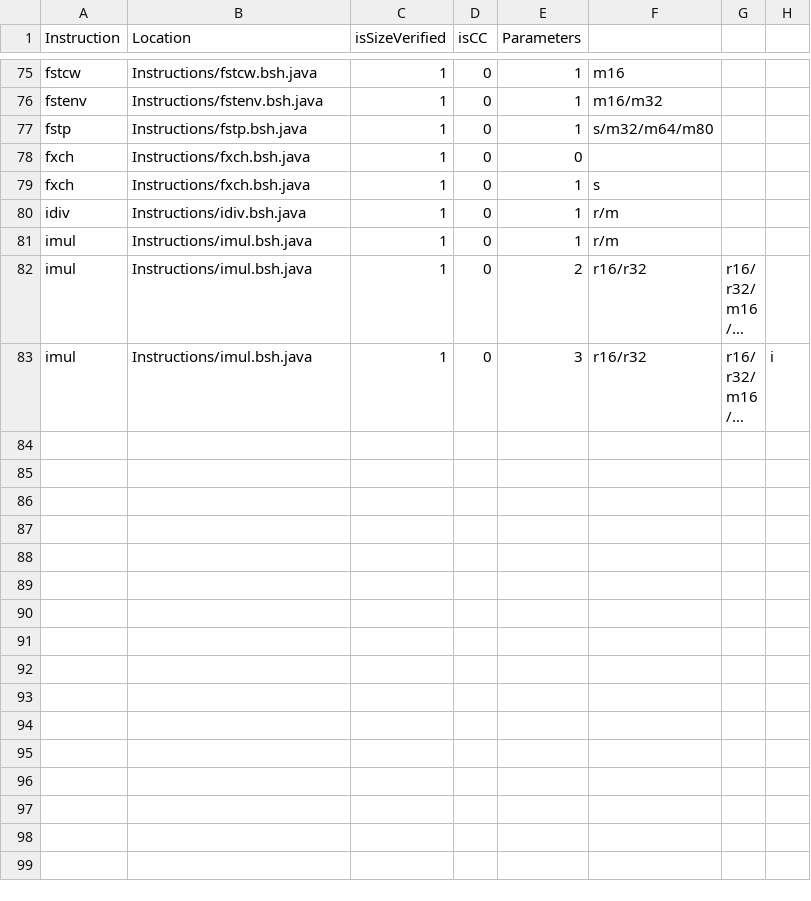
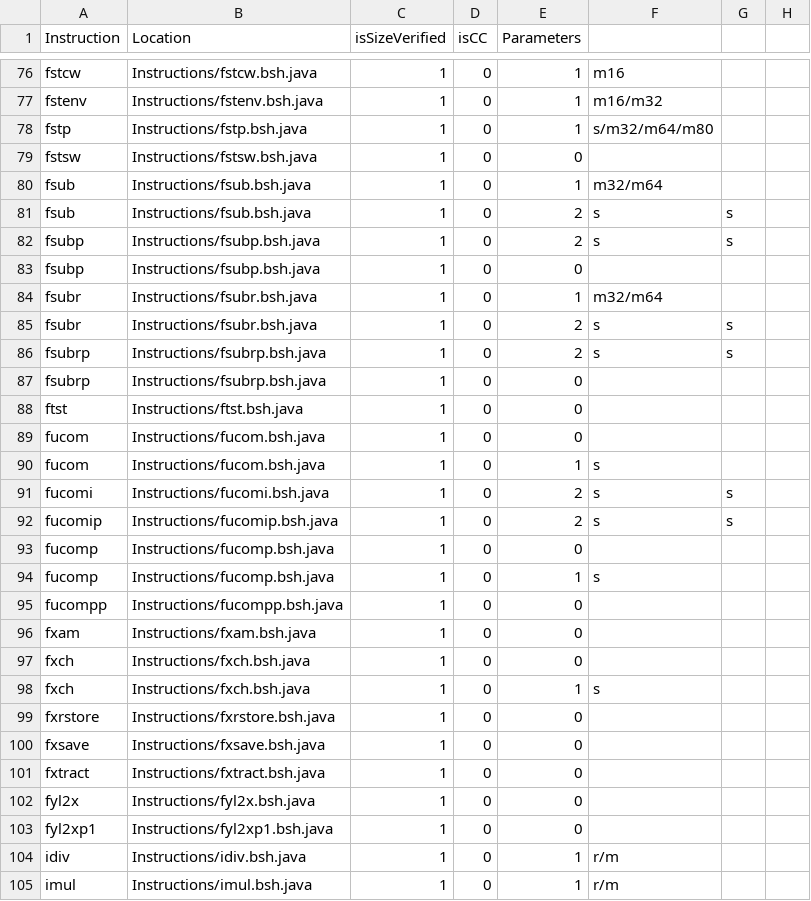
Before and after one commit to thejenigrace/thsst-calvis, a CSV file: Instructions/instruction_list.csv, drawn as a sheet; only a part is shown, gaps mark what is left out; the shorter side is filled out with more unchanged rows; long unchanged cells end in …; the diff covers the shown part only; the diff names each change by its address in the sheet, - before the commit and + after, or states it on an @@ line.

```diff
--- a/Instructions/instruction_list.csv
+++ b/Instructions/instruction_list.csv
+row 79: fstsw | Instructions/fstsw.bsh.java | 1 | 0 | 0
+row 80: fsub | Instructions/fsub.bsh.java | 1 | 0 | 1 | m32/m64
+row 81: fsub | Instructions/fsub.bsh.java | 1 | 0 | 2 | s | s
+row 82: fsubp | Instructions/fsubp.bsh.java | 1 | 0 | 2 | s | s
+row 83: fsubp | Instructions/fsubp.bsh.java | 1 | 0 | 0
+row 84: fsubr | Instructions/fsubr.bsh.java | 1 | 0 | 1 | m32/m64
+row 85: fsubr | Instructions/fsubr.bsh.java | 1 | 0 | 2 | s | s
+row 86: fsubrp | Instructions/fsubrp.bsh.java | 1 | 0 | 2 | s | s
+row 87: fsubrp | Instructions/fsubrp.bsh.java | 1 | 0 | 0
+row 88: ftst | Instructions/ftst.bsh.java | 1 | 0 | 0
+row 89: fucom | Instructions/fucom.bsh.java | 1 | 0 | 0
+row 90: fucom | Instructions/fucom.bsh.java | 1 | 0 | 1 | s
+row 91: fucomi | Instructions/fucomi.bsh.java | 1 | 0 | 2 | s | s
+row 92: fucomip | Instructions/fucomip.bsh.java | 1 | 0 | 2 | s | s
+row 93: fucomp | Instructions/fucomp.bsh.java | 1 | 0 | 0
+row 94: fucomp | Instructions/fucomp.bsh.java | 1 | 0 | 1 | s
+row 95: fucompp | Instructions/fucompp.bsh.java | 1 | 0 | 0
+row 96: fxam | Instructions/fxam.bsh.java | 1 | 0 | 0
+row 99: fxrstore | Instructions/fxrstore.bsh.java | 1 | 0 | 0
+row 100: fxsave | Instructions/fxsave.bsh.java | 1 | 0 | 0
+row 101: fxtract | Instructions/fxtract.bsh.java | 1 | 0 | 0
+row 102: fyl2x | Instructions/fyl2x.bsh.java | 1 | 0 | 0
+row 103: fyl2xp1 | Instructions/fyl2xp1.bsh.java | 1 | 0 | 0
```
Also changed, not shown: 1 added row elsewhere in this file, 13 other files.
